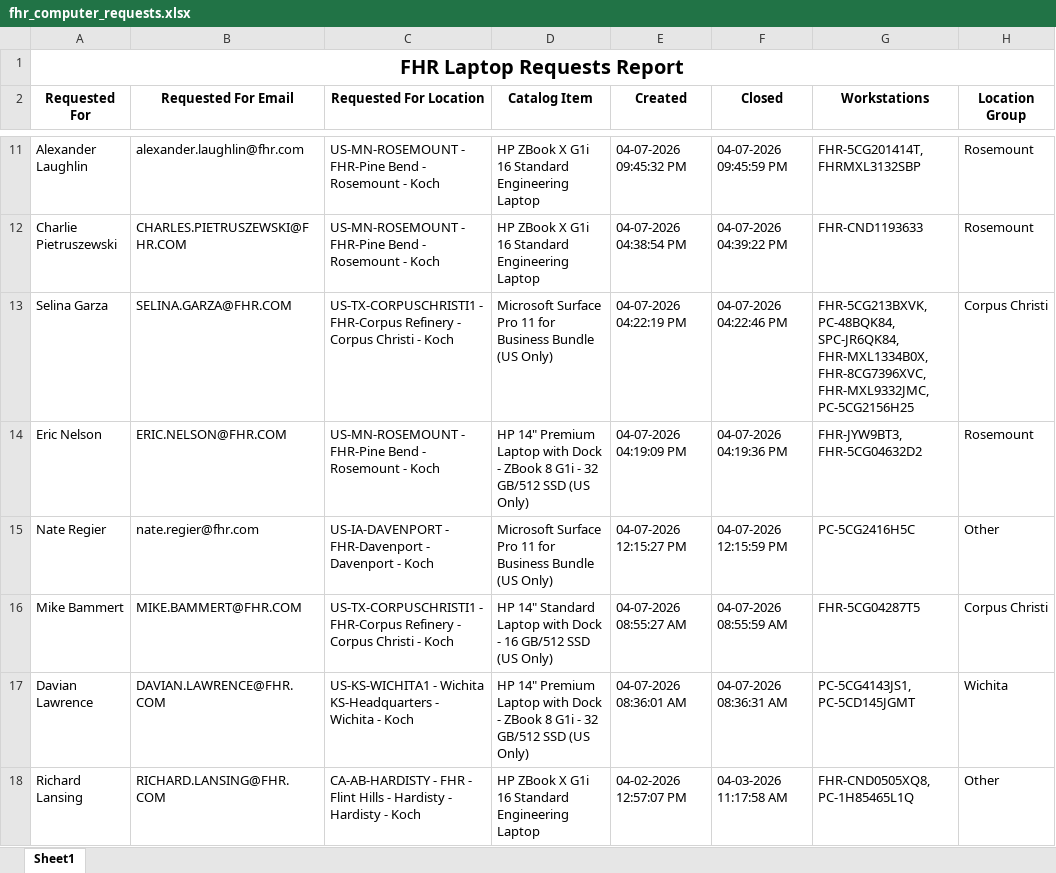
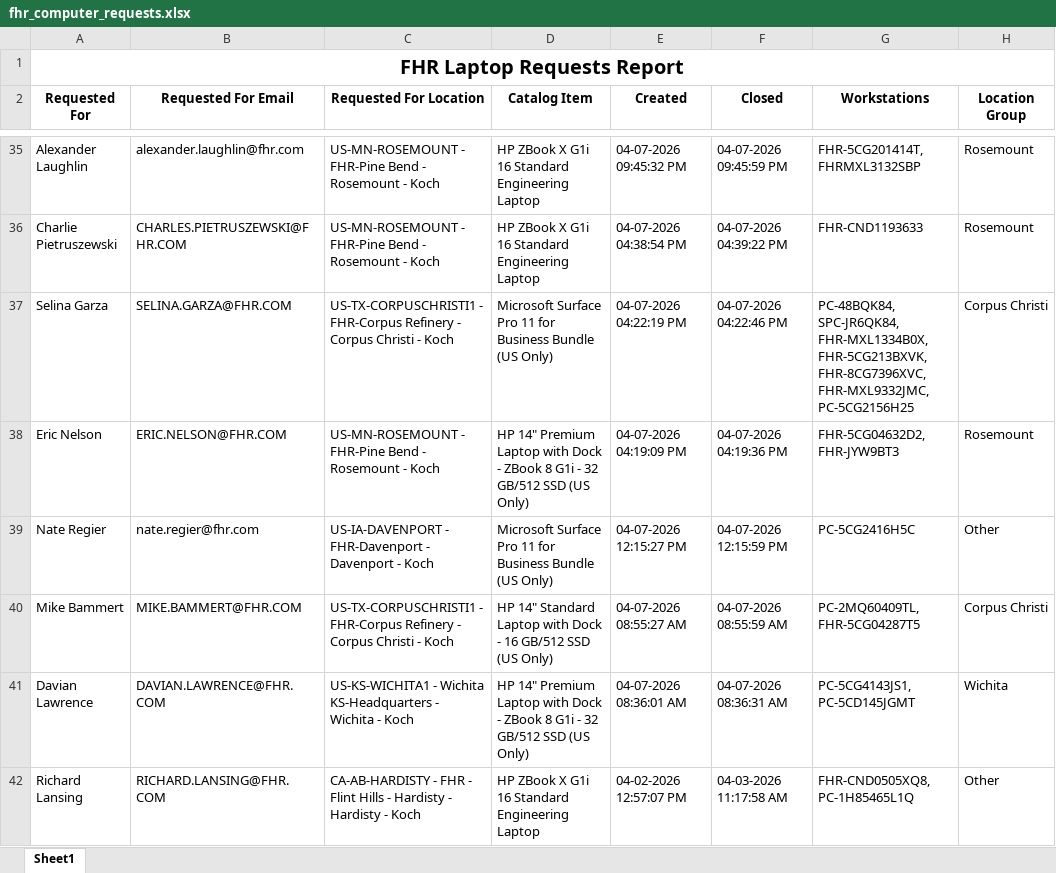
Before and after one commit to ellis-massey-FHR/fhr-device-audit, an Excel workbook: output/fhr_computer_requests.xlsx, sheet Sheet1, drawn as a sheet; only a part is shown, gaps mark what is left out; values as stored, in another font and other column widths than the file's, no borders; charts and pictures not drawn; addresses are those after the commit; the diff covers the shown part only; the diff names each change by its address in the sheet, - before the commit and + after, or states it on an @@ line.

```diff
--- a/output/fhr_computer_requests.xlsx (sheet Sheet1)
+++ b/output/fhr_computer_requests.xlsx (sheet Sheet1)
-G37 (Workstations): FHR-5CG213BXVK, PC-48BQK84, SPC-JR6QK84, FHR-MXL1334B0X, FHR-8CG7396XVC, FHR-MXL9332JMC,…
+G37 (Workstations): PC-48BQK84, SPC-JR6QK84, FHR-MXL1334B0X, FHR-5CG213BXVK, FHR-8CG7396XVC, FHR-MXL9332JMC,…
-G38 (Workstations): FHR-JYW9BT3, FHR-5CG04632D2
+G38 (Workstations): FHR-5CG04632D2, FHR-JYW9BT3
-G40 (Workstations): FHR-5CG04287T5
+G40 (Workstations): PC-2MQ60409TL, FHR-5CG04287T5
```
Also changed, not shown: 24 added rows, 24 removed rows and 14 edited cells elsewhere in this sheet, charts or pictures.
